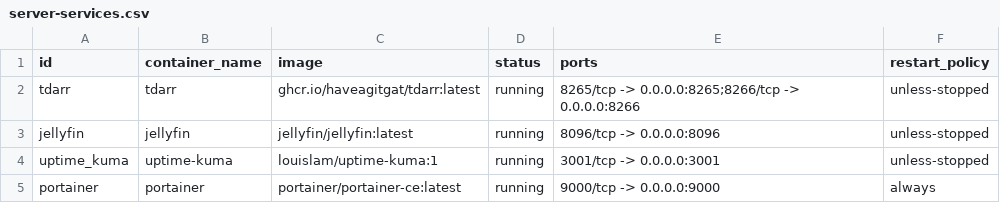
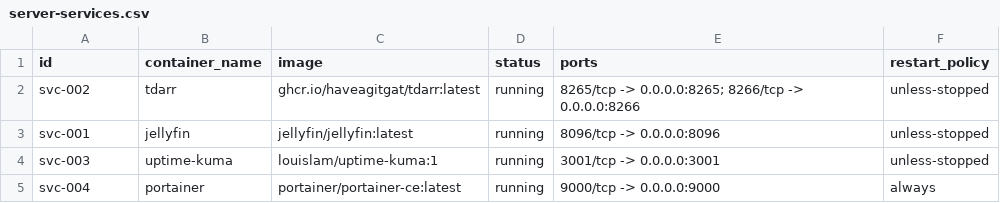
Before and after one commit to tup8806/system-map, a CSV file: configs/server-services.csv, drawn as a sheet.

```diff
--- a/configs/server-services.csv
+++ b/configs/server-services.csv
@@ -1,5 +1,5 @@
 id,container_name,image,status,ports,restart_policy
-tdarr,tdarr,ghcr.io/haveagitgat/tdarr:latest,running,8265/tcp -> 0.0.0.0:8265;8266/tcp -> 0.0.0.0:8266,unless-stopped
-jellyfin,jellyfin,jellyfin/jellyfin:latest,running,8096/tcp -> 0.0.0.0:8096,unless-stopped
-uptime_kuma,uptime-kuma,louislam/uptime-kuma:1,running,3001/tcp -> 0.0.0.0:3001,unless-stopped
-portainer,portainer,portainer/portainer-ce:latest,running,9000/tcp -> 0.0.0.0:9000,always
+svc-002,tdarr,ghcr.io/haveagitgat/tdarr:latest,running,"8265/tcp -> 0.0.0.0:8265; 8266/tcp -> 0.0.0.0:8266",unless-stopped
+svc-001,jellyfin,jellyfin/jellyfin:latest,running,"8096/tcp -> 0.0.0.0:8096",unless-stopped
+svc-003,uptime-kuma,louislam/uptime-kuma:1,running,"3001/tcp -> 0.0.0.0:3001",unless-stopped
+svc-004,portainer,portainer/portainer-ce:latest,running,"9000/tcp -> 0.0.0.0:9000",always
```
Also changed, not shown: configs/known-devices.csv, configs/network-devices.csv, 7 other files.
